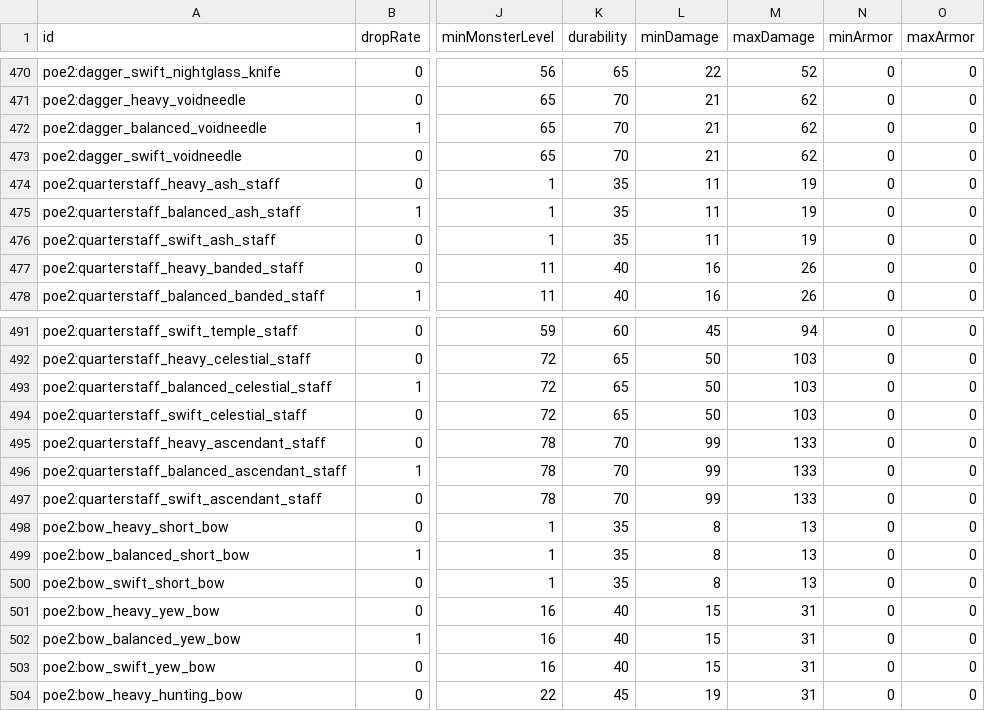
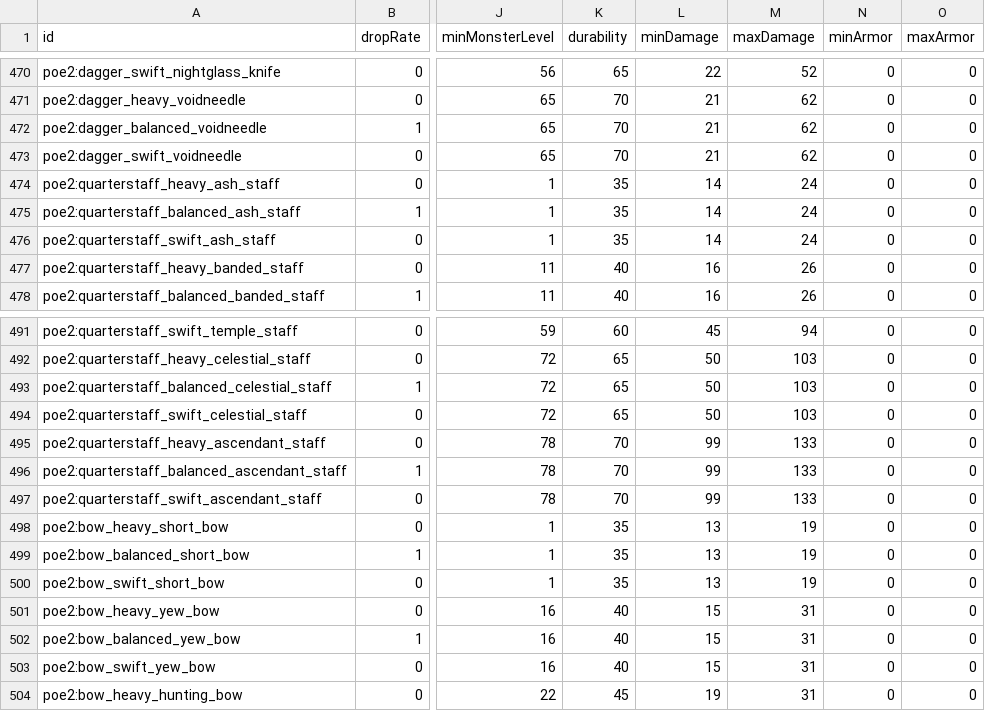
Before and after one commit to Crusher87/DevilutionX, a TSV file: mods/poe2/txtdata/items/itemdat.tsv, drawn as a sheet; only a part is shown, gaps mark what is left out; the diff names each change by its address in the sheet, - before the commit and + after, or states it on an @@ line.

```diff
--- a/mods/poe2/txtdata/items/itemdat.tsv
+++ b/mods/poe2/txtdata/items/itemdat.tsv
-L474:L476 (minDamage): 11
+L474:L476 (minDamage): 14
-M474:M476 (maxDamage): 19
+M474:M476 (maxDamage): 24
-L498:L500 (minDamage): 8
+L498:L500 (minDamage): 13
-M498:M500 (maxDamage): 13
+M498:M500 (maxDamage): 19
```
Also changed, not shown: mods/poe2/txtdata/poe2/monster_levels.tsv, mods/poe2/txtdata/poe2/skill_speed.tsv, 21 other files.
